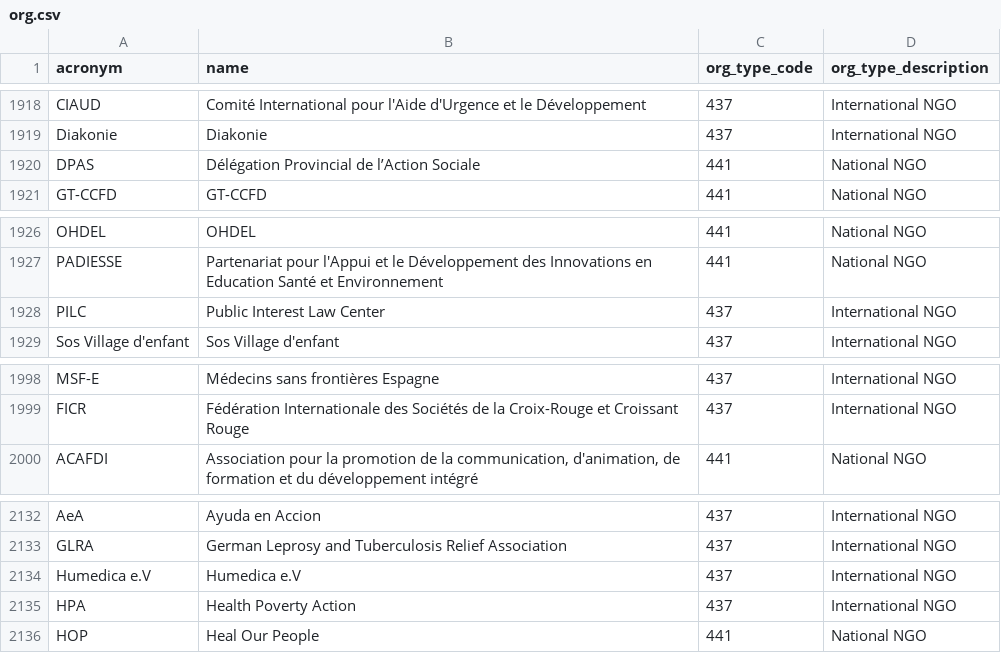
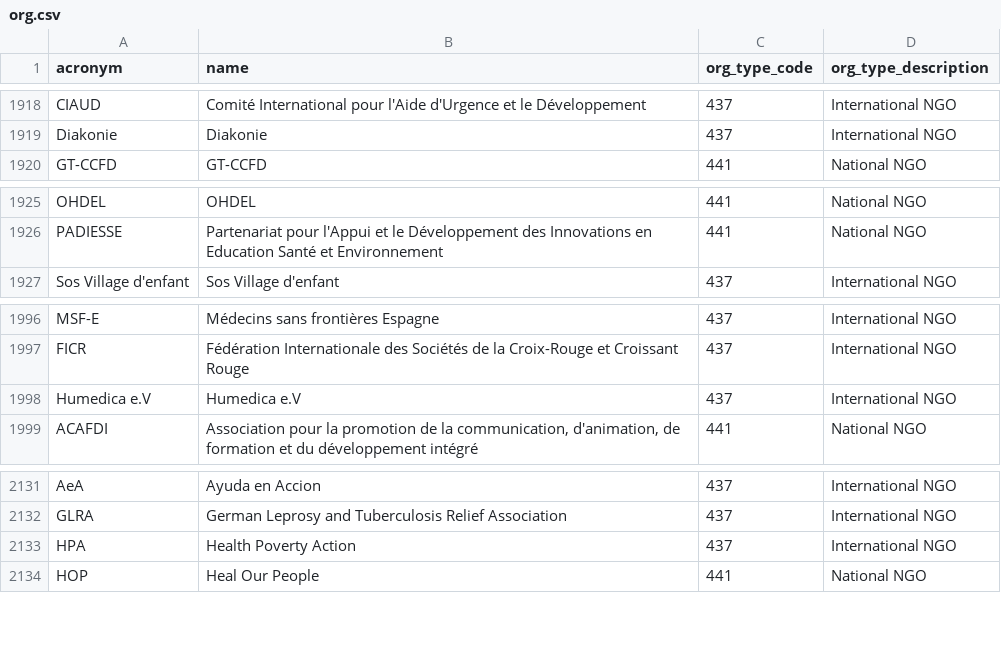
Before and after one commit to davidmegginson/hapi-static-data, a CSV file: metadata/org.csv, drawn as a sheet; only a part is shown, gaps mark what is left out.

```diff
--- a/metadata/org.csv
+++ b/metadata/org.csv
@@ -1921,3 +1921,2 @@ CIAUD,Comité International pour l'Aide d'Urgence et le Développement,437,Inter
 Diakonie,Diakonie,437,International NGO
-DPAS,Délégation Provincial de l’Action Sociale,441,National NGO
 GT-CCFD,GT-CCFD,441,National NGO
@@ -1929,3 +1928,2 @@ OHDEL,OHDEL,441,National NGO
 PADIESSE,Partenariat pour l'Appui et le Développement des Innovations en Education Santé et Environnement,441,National NGO
-PILC,Public Interest Law Center,437,International NGO
 Sos Village d'enfant,Sos Village d'enfant,437,International NGO
@@ -2001,2 +1999,3 @@ MSF-E,Médecins sans frontières Espagne,437,International NGO
 FICR,Fédération Internationale des Sociétés de la Croix-Rouge et Croissant Rouge,437,International NGO
+Humedica e.V,Humedica e.V,437,International NGO
 ACAFDI,"Association pour la promotion de la communication, d'animation, de formation et du développement intégré",441,National NGO
@@ -2135,3 +2134,2 @@ AeA,Ayuda en Accion,437,International NGO
 GLRA,German Leprosy and Tuberculosis Relief Association,437,International NGO
-Humedica e.V,Humedica e.V,437,International NGO
 HPA,Health Poverty Action,437,International NGO
```
Also changed, not shown: metadata/admin1.csv, metadata/admin2.csv, 1 other file.
